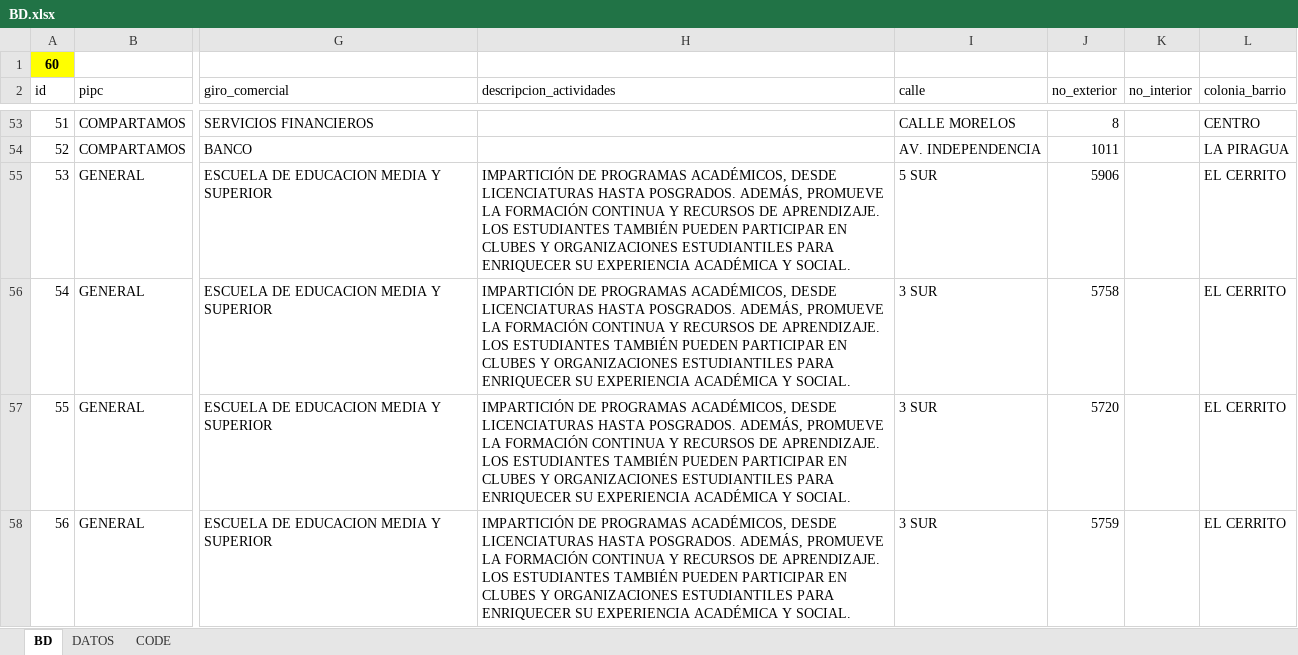
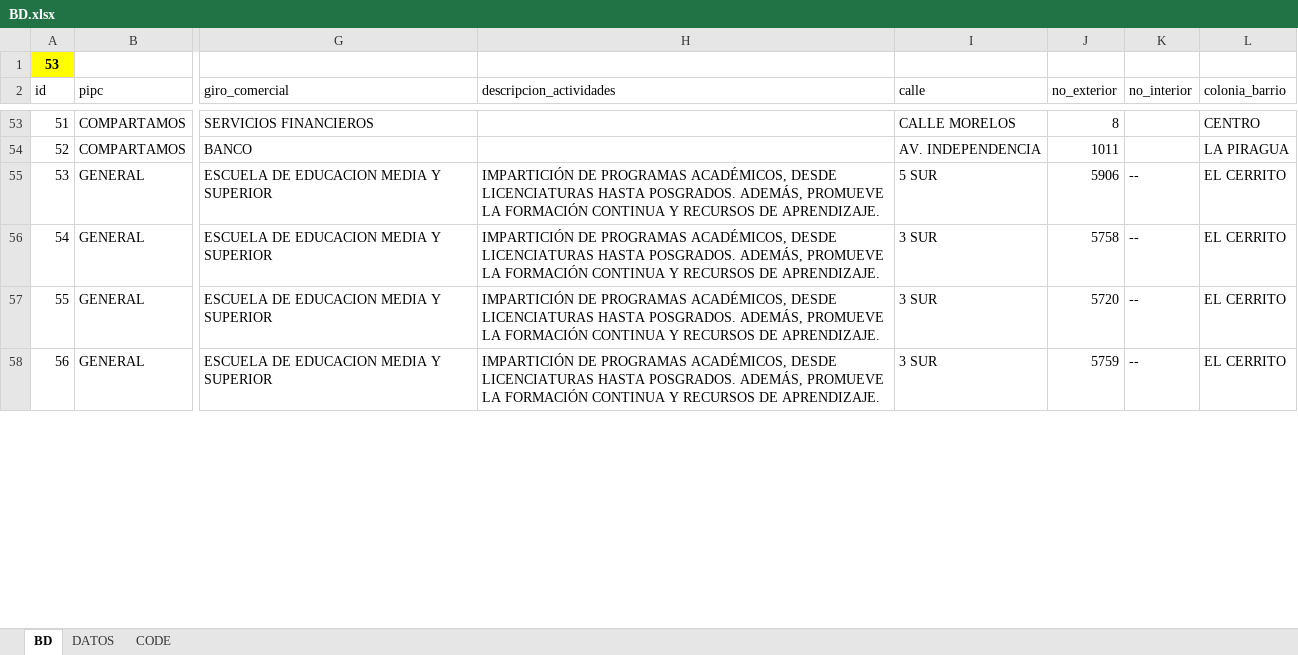
Before and after one commit to luis6a/pipc, an Excel workbook: Inputs/BD.xlsx, sheet BD, drawn as a sheet; only a part is shown, gaps mark what is left out; values as stored, in another font and other column widths than the file's, no borders; charts and pictures and conditional formats not drawn; the diff covers the shown part only; the diff names each change by its address in the sheet, - before the commit and + after, or states it on an @@ line.

```diff
--- a/Inputs/BD.xlsx (sheet BD)
+++ b/Inputs/BD.xlsx (sheet BD)
-A1 (id): 60
+A1 (id): 53
-H55:H58 (descripcion_actividades): …DE APRENDIZAJE. LOS ESTUDIANTES TAMBIÉN PUEDEN PARTICIPAR EN CLUBES Y ORGANIZACIONES ESTUDIANTILES PARA ENRIQUECER SU EXPERIENCIA ACADÉMICA Y SOCIAL.
+H55:H58 (descripcion_actividades): …DE APRENDIZAJE.
-K55:K58 (no_interior): (empty)
+K55:K58 (no_interior): --
```
Also changed, not shown: 8 edited cells elsewhere in this sheet, sheet DATOS, sheet CODE, 4 other files.
